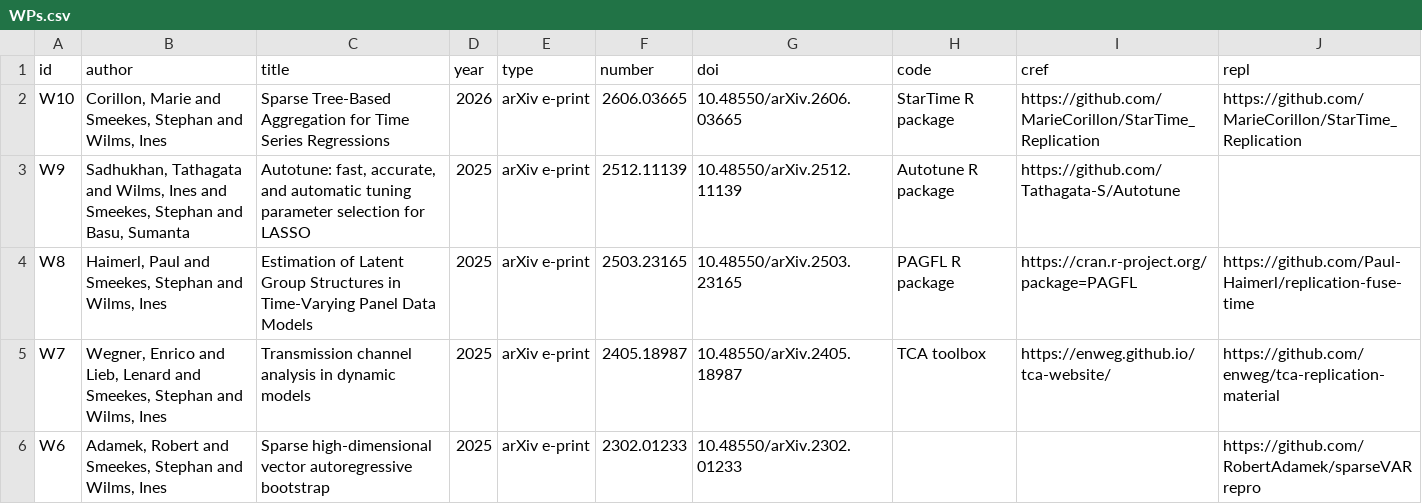
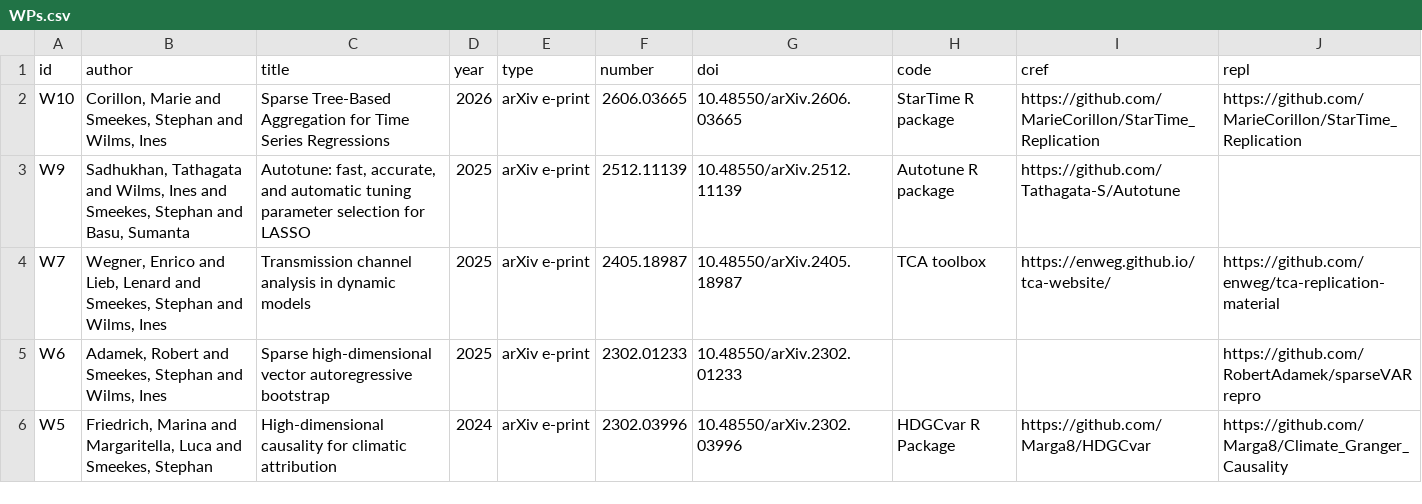
Before and after one commit to smeekes/smeekes.github.io, a CSV file: files/WPs.csv, drawn as a sheet; only a part is shown; the shorter side is filled out with more unchanged rows.

```diff
--- a/files/WPs.csv
+++ b/files/WPs.csv
@@ -3,3 +3,2 @@ W10,"Corillon, Marie and Smeekes, Stephan and Wilms, Ines","Sparse Tree-Based Ag
 W9,"Sadhukhan, Tathagata and Wilms, Ines and Smeekes, Stephan and Basu, Sumanta", "Autotune: fast, accurate, and automatic tuning parameter selection for LASSO","2025","arXiv e-print","2512.11139","10.48550/arXiv.2512.11139","Autotune R package","https://github.com/Tathagata-S/Autotune",
-W8,"Haimerl, Paul and Smeekes, Stephan and Wilms, Ines","Estimation of Latent Group Structures in Time-Varying Panel Data Models","2025","arXiv e-print","2503.23165","10.48550/arXiv.2503.23165","PAGFL R package","https://cran.r-project.org/package=PAGFL","https://github.com/Paul-Haimerl/replication-fuse-time"
 W7,"Wegner, Enrico and Lieb, Lenard and Smeekes, Stephan and Wilms, Ines","Transmission channel analysis in dynamic models","2025","arXiv e-print","2405.18987","10.48550/arXiv.2405.18987","TCA toolbox","https://enweg.github.io/tca-website/","https://github.com/enweg/tca-replication-material"
```
Also changed, not shown: files/Pubs.csv, 2 other files.
